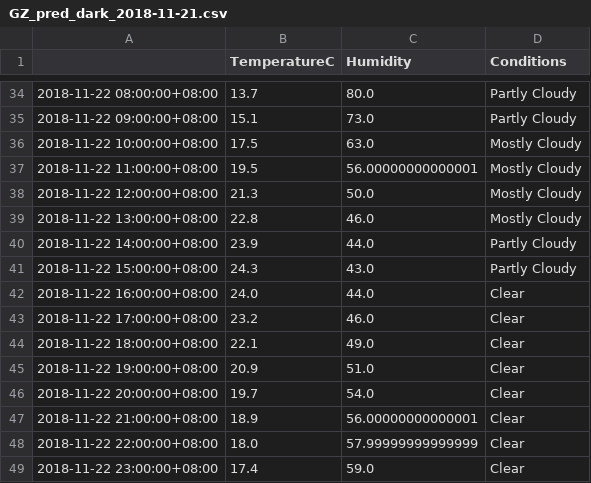
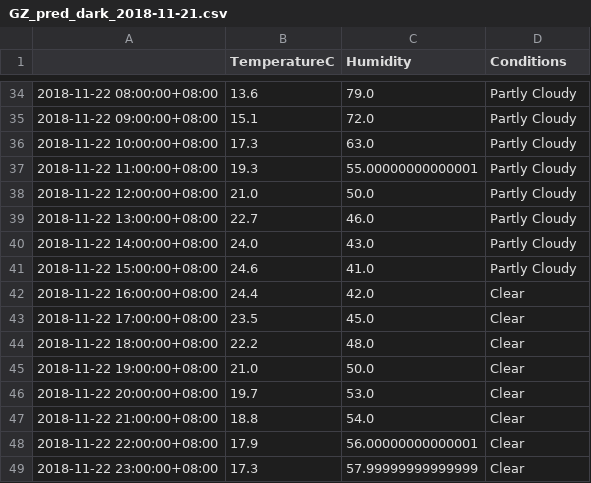
Before and after one commit to leonardmac0614/update_realtime, a CSV file: predict_files/GZ_pred_dark_2018-11-21.csv, drawn as a sheet; only a part is shown, gaps mark what is left out; the diff covers the shown part only.

```diff
--- a/predict_files/GZ_pred_dark_2018-11-21.csv
+++ b/predict_files/GZ_pred_dark_2018-11-21.csv
@@ -34,16 +34,16 @@
-2018-11-22 08:00:00+08:00,13.7,80.0,Partly Cloudy
-2018-11-22 09:00:00+08:00,15.1,73.0,Partly Cloudy
-2018-11-22 10:00:00+08:00,17.5,63.0,Mostly Cloudy
-2018-11-22 11:00:00+08:00,19.5,56.00000000000001,Mostly Cloudy
-2018-11-22 12:00:00+08:00,21.3,50.0,Mostly Cloudy
-2018-11-22 13:00:00+08:00,22.8,46.0,Mostly Cloudy
-2018-11-22 14:00:00+08:00,23.9,44.0,Partly Cloudy
-2018-11-22 15:00:00+08:00,24.3,43.0,Partly Cloudy
-2018-11-22 16:00:00+08:00,24.0,44.0,Clear
-2018-11-22 17:00:00+08:00,23.2,46.0,Clear
-2018-11-22 18:00:00+08:00,22.1,49.0,Clear
-2018-11-22 19:00:00+08:00,20.9,51.0,Clear
-2018-11-22 20:00:00+08:00,19.7,54.0,Clear
-2018-11-22 21:00:00+08:00,18.9,56.00000000000001,Clear
-2018-11-22 22:00:00+08:00,18.0,57.99999999999999,Clear
-2018-11-22 23:00:00+08:00,17.4,59.0,Clear
+2018-11-22 08:00:00+08:00,13.6,79.0,Partly Cloudy
+2018-11-22 09:00:00+08:00,15.1,72.0,Partly Cloudy
+2018-11-22 10:00:00+08:00,17.3,63.0,Partly Cloudy
+2018-11-22 11:00:00+08:00,19.3,55.00000000000001,Partly Cloudy
+2018-11-22 12:00:00+08:00,21.0,50.0,Partly Cloudy
+2018-11-22 13:00:00+08:00,22.7,46.0,Partly Cloudy
+2018-11-22 14:00:00+08:00,24.0,43.0,Partly Cloudy
+2018-11-22 15:00:00+08:00,24.6,41.0,Partly Cloudy
+2018-11-22 16:00:00+08:00,24.4,42.0,Clear
+2018-11-22 17:00:00+08:00,23.5,45.0,Clear
+2018-11-22 18:00:00+08:00,22.2,48.0,Clear
+2018-11-22 19:00:00+08:00,21.0,50.0,Clear
+2018-11-22 20:00:00+08:00,19.7,53.0,Clear
+2018-11-22 21:00:00+08:00,18.8,54.0,Clear
+2018-11-22 22:00:00+08:00,17.9,56.00000000000001,Clear
+2018-11-22 23:00:00+08:00,17.3,57.99999999999999,Clear
```
Also changed, not shown: 34 edited cells elsewhere in this file, GZ_his_dark.csv.
